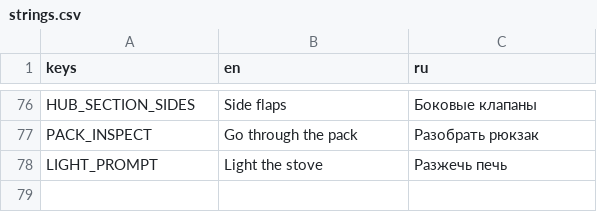
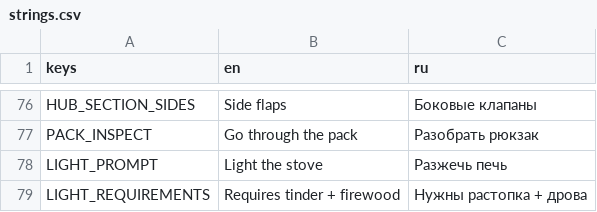
Before and after one commit to Nolavel/Henry-s-Feral-Night, a CSV file: localization/strings.csv, drawn as a sheet; only a part is shown, gaps mark what is left out; the diff names each change by its address in the sheet, - before the commit and + after, or states it on an @@ line.

```diff
--- a/localization/strings.csv
+++ b/localization/strings.csv
+row 79: LIGHT_REQUIREMENTS | Requires tinder + firewood | Нужны растопка + дрова
```
Also changed, not shown: 20 other files.
